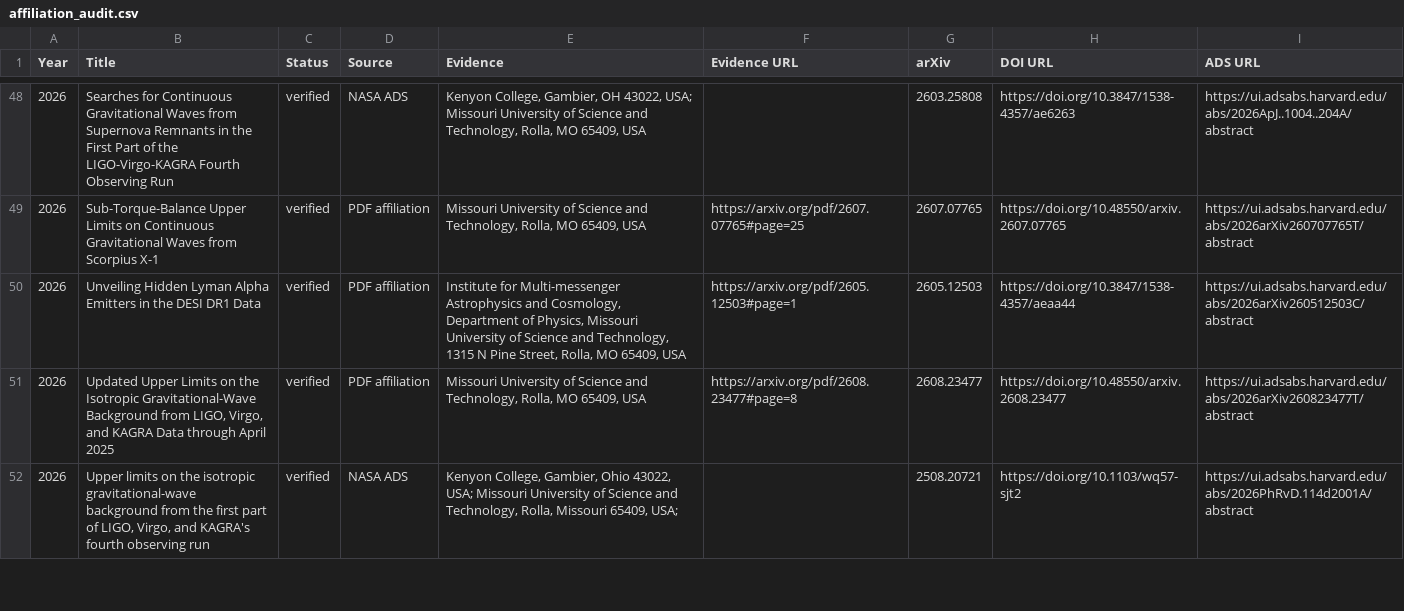
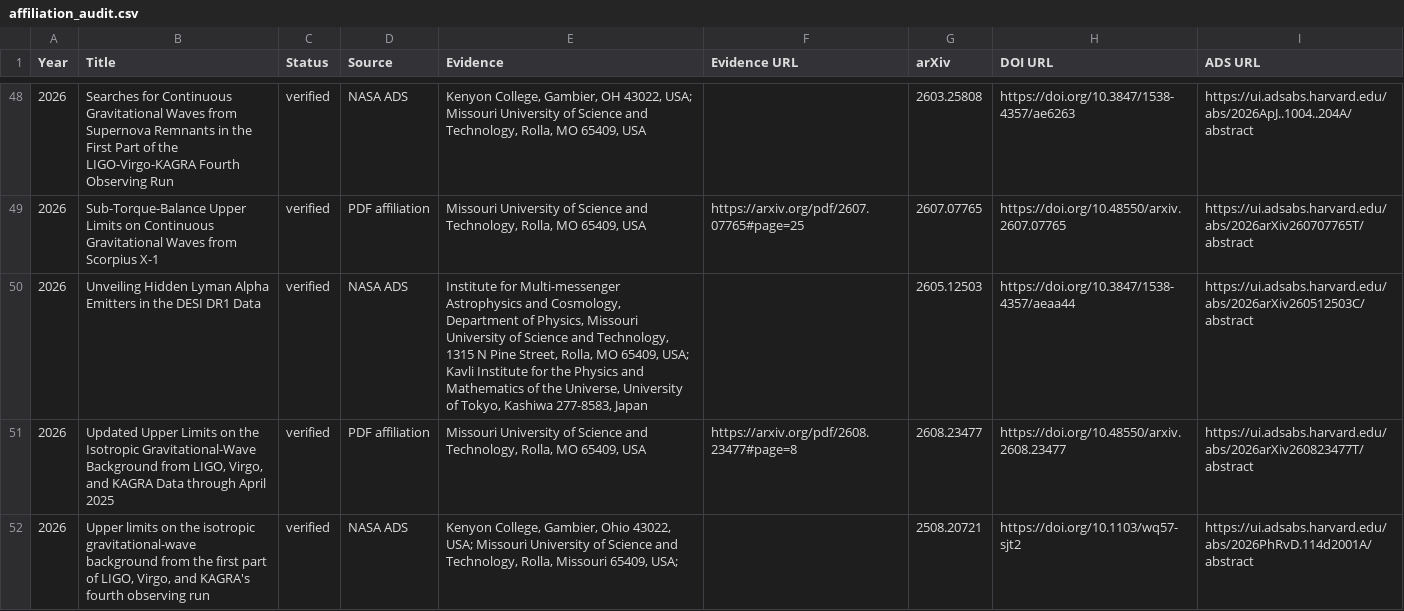
Before and after one commit to IMAC-MissouriST/imac-publications, a CSV file: docs/imac_affiliation_preview/affiliation_audit.csv, drawn as a sheet; only a part is shown, gaps mark what is left out.

```diff
--- a/docs/imac_affiliation_preview/affiliation_audit.csv
+++ b/docs/imac_affiliation_preview/affiliation_audit.csv
@@ -49,3 +49,3 @@ Year,Title,Status,Source,Evidence,Evidence URL,arXiv,DOI URL,ADS URL
 2026,Sub-Torque-Balance Upper Limits on Continuous Gravitational Waves from Scorpius X-1,verified,PDF affiliation,"Missouri University of Science and Technology, Rolla, MO 65409, USA",https://arxiv.org/pdf/2607.07765#page=25,2607.07765,https://doi.org/10.48550/arxiv.2607.07765,https://ui.adsabs.harvard.edu/abs/2026arXiv260707765T/abstract
-2026,Unveiling Hidden Lyman Alpha Emitters in the DESI DR1 Data,verified,PDF affiliation,"Institute for Multi-messenger Astrophysics and Cosmology, Department of Physics, Missouri University of Science and Technology, 1315 N Pine Street, Rolla, MO 65409, USA",https://arxiv.org/pdf/2605.12503#page=1,2605.12503,https://doi.org/10.3847/1538-4357/aeaa44,https://ui.adsabs.harvard.edu/abs/2026arXiv260512503C/abstract
+2026,Unveiling Hidden Lyman Alpha Emitters in the DESI DR1 Data,verified,NASA ADS,"Institute for Multi-messenger Astrophysics and Cosmology, Department of Physics, Missouri University of Science and Technology, 1315 N Pine Street, Rolla, MO 65409, USA; Kavli Institute for the Physics and Mathematics of the Universe, University of Tokyo, Kashiwa 277-8583, Japan",,2605.12503,https://doi.org/10.3847/1538-4357/aeaa44,https://ui.adsabs.harvard.edu/abs/2026arXiv260512503C/abstract
 2026,"Updated Upper Limits on the Isotropic Gravitational-Wave Background from LIGO, Virgo, and KAGRA Data through April 2025",verified,PDF affiliation,"Missouri University of Science and Technology, Rolla, MO 65409, USA",https://arxiv.org/pdf/2608.23477#page=8,2608.23477,https://doi.org/10.48550/arxiv.2608.23477,https://ui.adsabs.harvard.edu/abs/2026arXiv260823477T/abstract
```
Also changed, not shown: docs/imac_affiliation_preview/publications_2019.csv, docs/imac_affiliation_preview/publications_2020.csv, 10 other files.
